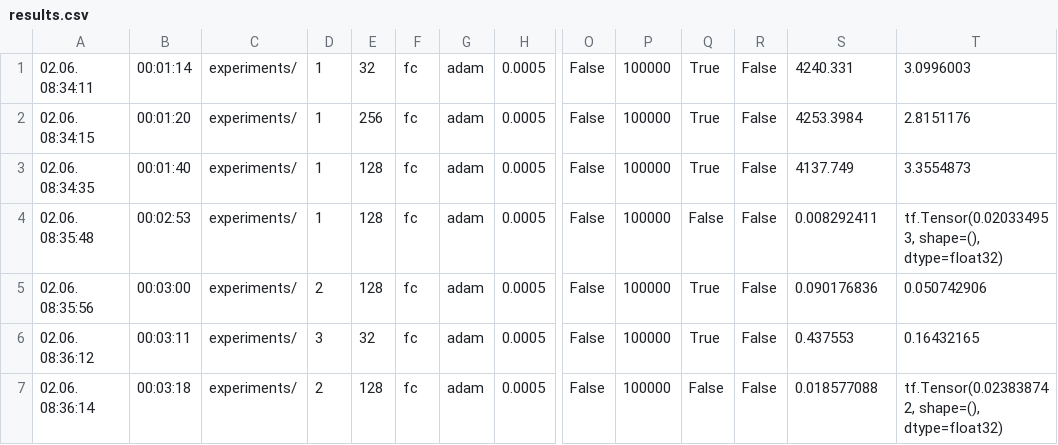
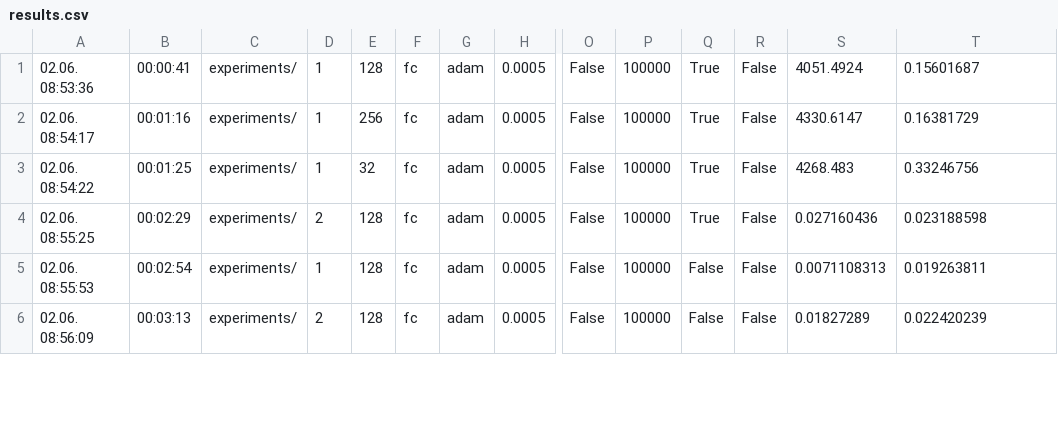
Before and after one commit to rbischof/relative_balancing, a CSV file: src/results.csv, drawn as a sheet; only a part is shown, gaps mark what is left out; removed rows and columns are numbered as before the commit, all else as after; rows hold the shown columns only; the diff covers the shown part only; the diff names each change by its address in the sheet, - before the commit and + after, or states it on an @@ line.

```diff
--- a/src/results.csv
+++ b/src/results.csv
-A1: 02.06. 08:34:11
+A1: 02.06. 08:53:36
-B1: 00:01:14
+B1: 00:00:41
-E1: 32
+E1: 128
-S1: 4240.331
+S1: 4051.4924
-T1: 3.0996003
+T1: 0.15601687
-A2: 02.06. 08:34:15
+A2: 02.06. 08:54:17
-B2: 00:01:20
+B2: 00:01:16
-S2: 4253.3984
+S2: 4330.6147
-T2: 2.8151176
+T2: 0.16381729
-A3: 02.06. 08:34:35
+A3: 02.06. 08:54:22
-B3: 00:01:40
+B3: 00:01:25
-E3: 128
+E3: 32
-S3: 4137.749
+S3: 4268.483
-T3: 3.3554873
+T3: 0.33246756
-row 4: 02.06. 08:35:48 | 00:02:53 | experiments/ | 1 | 128 | fc | adam | 0.0005 | False | 100000 | False | False | 0.008292411 | tf.Tensor(0.020334953, shape=(), dtype=float32)
-A4: 02.06. 08:35:56
+A4: 02.06. 08:55:25
-B4: 00:03:00
+B4: 00:02:29
-S4: 0.090176836
+S4: 0.027160436
-T4: 0.050742906
+T4: 0.023188598
-A5: 02.06. 08:36:12
+A5: 02.06. 08:55:53
-B5: 00:03:11
+B5: 00:02:54
-D5: 3
+D5: 1
-E5: 32
+E5: 128
-Q5: True
+Q5: False
-S5: 0.437553
+S5: 0.0071108313
-T5: 0.16432165
+T5: 0.019263811
-A6: 02.06. 08:36:14
+A6: 02.06. 08:56:09
-B6: 00:03:18
+B6: 00:03:13
-S6: 0.018577088
+S6: 0.01827289
-T6: tf.Tensor(0.023838742, shape=(), dtype=float32)
+T6: 0.022420239
```
Also changed, not shown: 57 edited cells elsewhere in this file, 6 other files.
